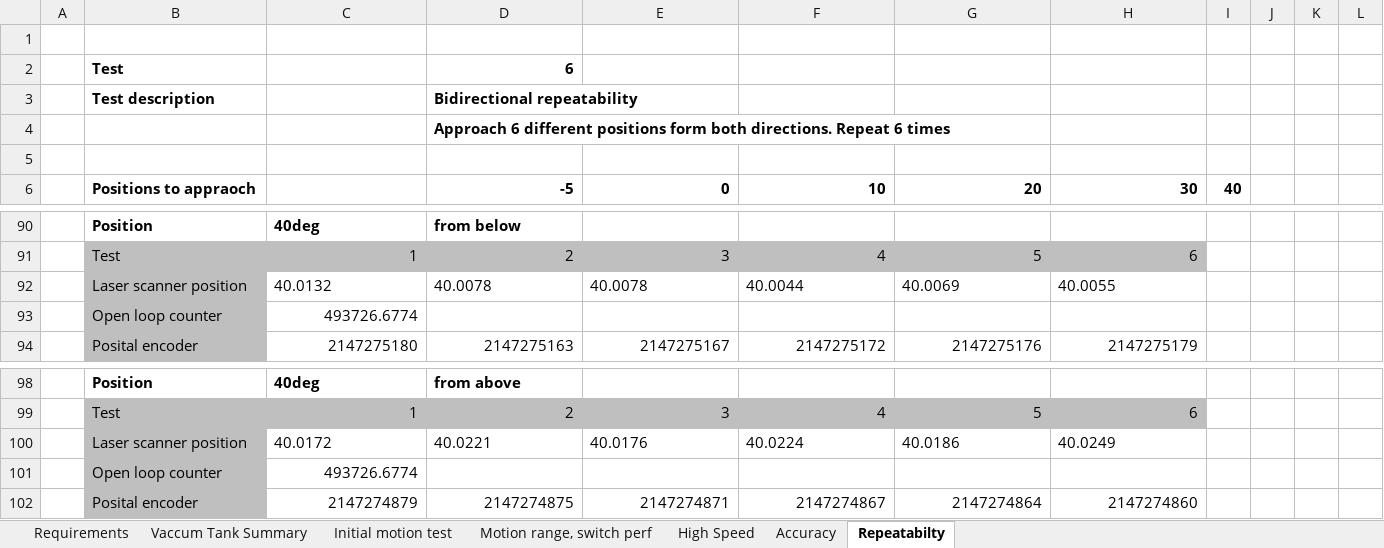
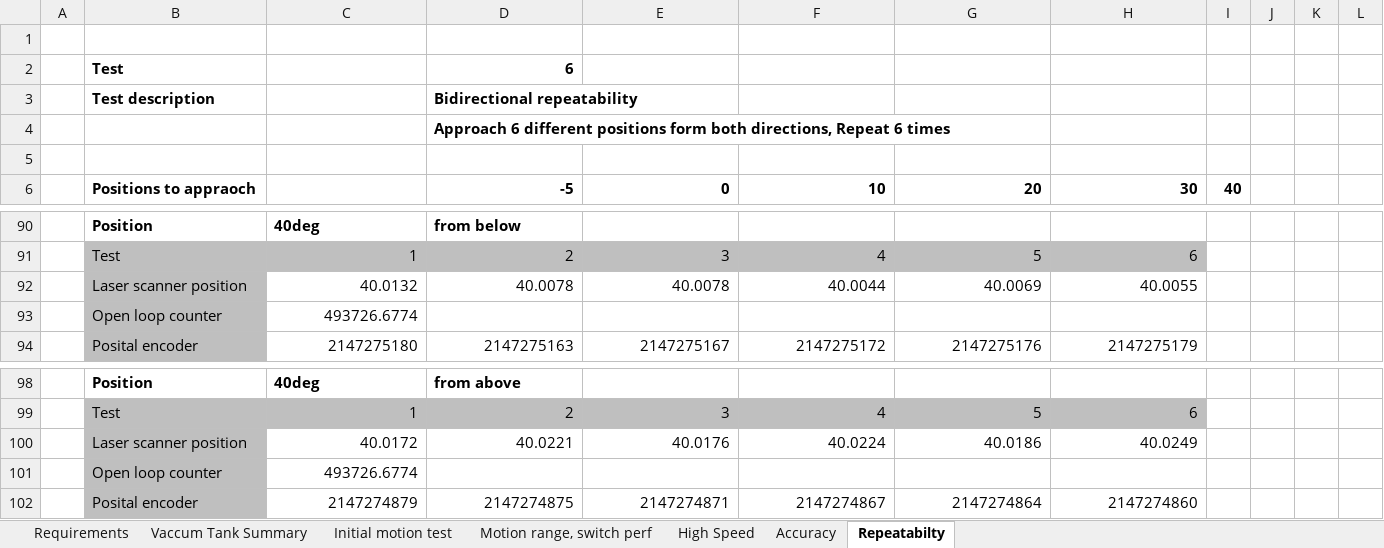
Before and after one commit to anderssandstrom/ecmc_bifrost_vac_tank_sat, an Excel workbook: docs/testplan/SAT_TEMPLATE_v0_1.xlsx, sheet Repeatabilty, drawn as a sheet; only a part is shown, gaps mark what is left out; values as stored, in another font and other column widths than the file's, no borders; the diff covers the shown part only; the diff names each change by its address in the sheet, - before the commit and + after, or states it on an @@ line.

```diff
--- a/docs/testplan/SAT_TEMPLATE_v0_1.xlsx (sheet Repeatabilty)
+++ b/docs/testplan/SAT_TEMPLATE_v0_1.xlsx (sheet Repeatabilty)
-D4: …form both directions. Repeat 6…
+D4: …form both directions, Repeat 6…
-C92:H92 alignment: left
+C92:H92 alignment: right
-C100:H100 alignment: left
+C100:H100 alignment: right
```
Also changed, not shown: 2 added rows, 2 removed rows, 4 edited cells and cell formats elsewhere in this sheet, sheet Accuracy, sheet Initial motion test, 3 other files.
